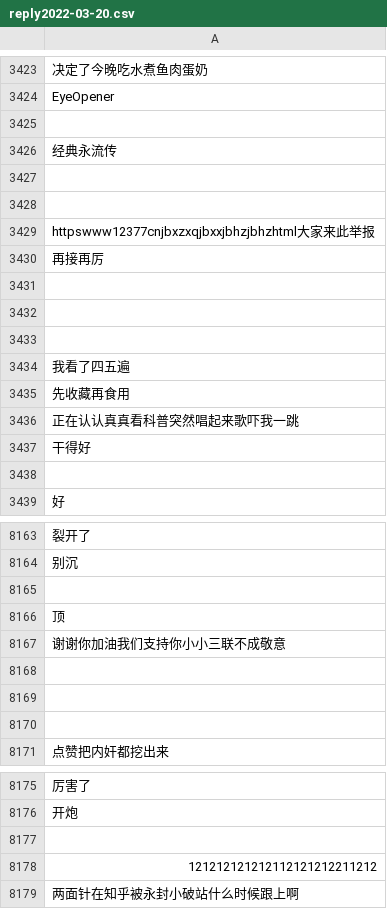
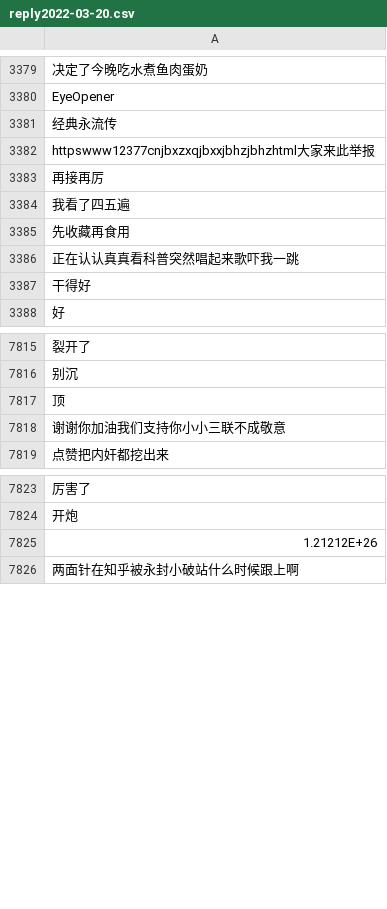
Before and after one commit to OOPPs123/data, a CSV file: reply2022-03-20.csv, drawn as a sheet; only a part is shown, gaps mark what is left out; removed rows and columns are numbered as before the commit, all else as after; the diff covers the shown part only; the diff names each change by its address in the sheet, - before the commit and + after, or states it on an @@ line.

```diff
--- a/reply2022-03-20.csv
+++ b/reply2022-03-20.csv
-row 3425: (empty)
-row 3427: (empty)
-row 3428: (empty)
-row 3431: (empty)
-row 3432: (empty)
-row 3433: (empty)
-row 3438: (empty)
-row 8165: (empty)
-row 8168: (empty)
-row 8169: (empty)
-row 8170: (empty)
-row 8177: (empty)
-A7825: 121212121212112121212211212
+A7825: 1.21212E+26
```
Also changed, not shown: 623 removed rows and 4 edited cells elsewhere in this file.
